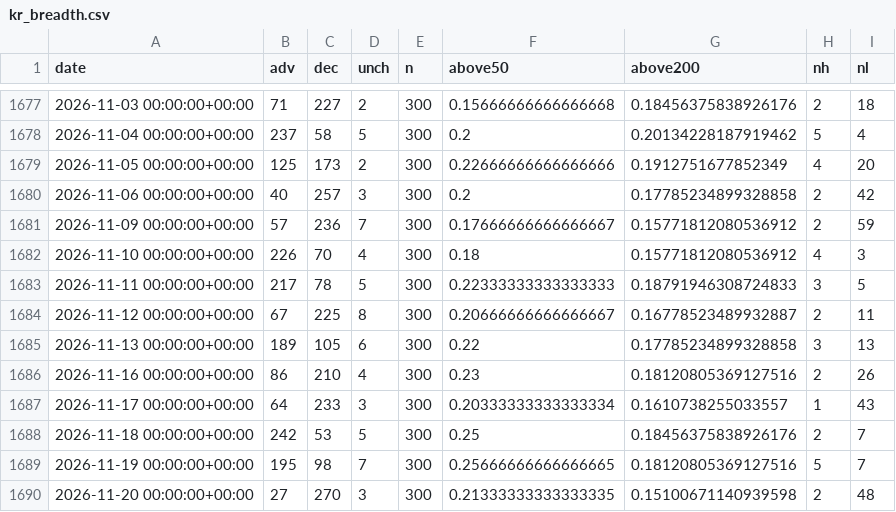
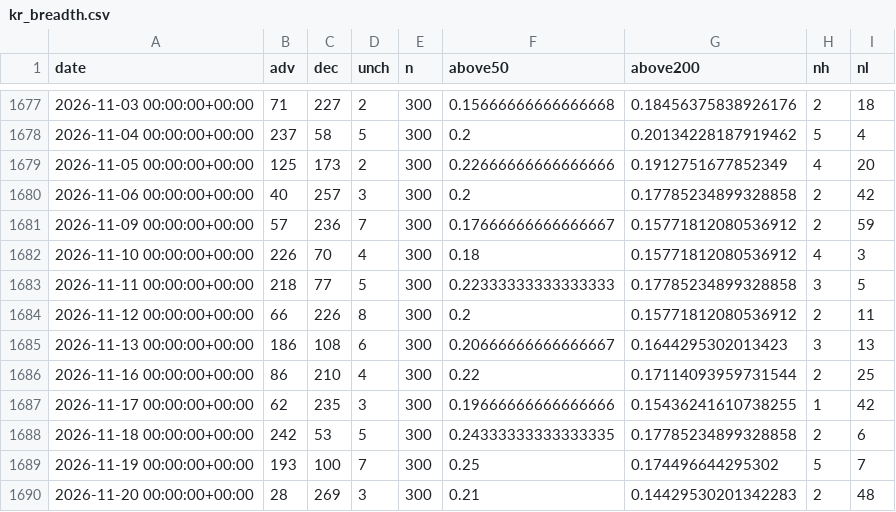
Before and after one commit to rlagustn92/retail-sentiment, a CSV file: kr_breadth.csv, drawn as a sheet; only a part is shown, gaps mark what is left out; the diff covers the shown part only.

```diff
--- a/kr_breadth.csv
+++ b/kr_breadth.csv
@@ -1682,9 +1682,9 @@ date,adv,dec,unch,n,above50,above200,nh,nl
 2026-11-10 00:00:00+00:00,226,70,4,300,0.18,0.15771812080536912,4,3
-2026-11-11 00:00:00+00:00,217,78,5,300,0.22333333333333333,0.18791946308724833,3,5
-2026-11-12 00:00:00+00:00,67,225,8,300,0.20666666666666667,0.16778523489932887,2,11
-2026-11-13 00:00:00+00:00,189,105,6,300,0.22,0.17785234899328858,3,13
-2026-11-16 00:00:00+00:00,86,210,4,300,0.23,0.18120805369127516,2,26
-2026-11-17 00:00:00+00:00,64,233,3,300,0.20333333333333334,0.1610738255033557,1,43
-2026-11-18 00:00:00+00:00,242,53,5,300,0.25,0.18456375838926176,2,7
-2026-11-19 00:00:00+00:00,195,98,7,300,0.25666666666666665,0.18120805369127516,5,7
-2026-11-20 00:00:00+00:00,27,270,3,300,0.21333333333333335,0.15100671140939598,2,48
+2026-11-11 00:00:00+00:00,218,77,5,300,0.22333333333333333,0.17785234899328858,3,5
+2026-11-12 00:00:00+00:00,66,226,8,300,0.2,0.15771812080536912,2,11
+2026-11-13 00:00:00+00:00,186,108,6,300,0.20666666666666667,0.1644295302013423,3,13
+2026-11-16 00:00:00+00:00,86,210,4,300,0.22,0.17114093959731544,2,25
+2026-11-17 00:00:00+00:00,62,235,3,300,0.19666666666666666,0.15436241610738255,1,42
+2026-11-18 00:00:00+00:00,242,53,5,300,0.24333333333333335,0.17785234899328858,2,6
+2026-11-19 00:00:00+00:00,193,100,7,300,0.25,0.174496644295302,5,7
+2026-11-20 00:00:00+00:00,28,269,3,300,0.21,0.14429530201342283,2,48
```
Also changed, not shown: 1 added row and 13 edited cells elsewhere in this file, kr_hist_market.csv, kr_index.csv, 6 other files.
